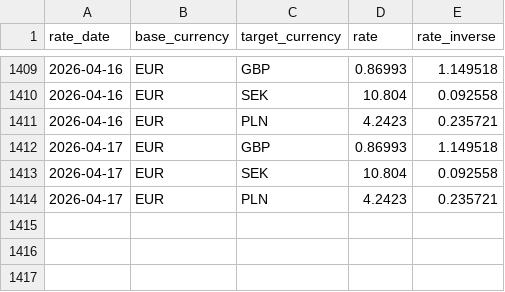
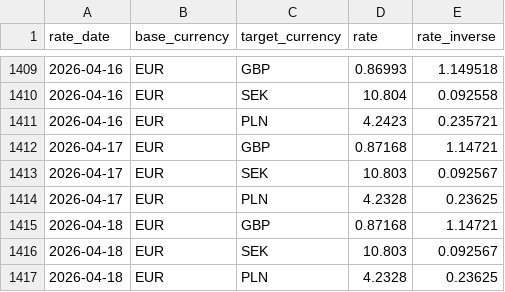
Before and after one commit to zahar-t/Trust_Pipeline_CI, a CSV file: dbt_project/seeds/fx_rates_daily.csv, drawn as a sheet; only a part is shown, gaps mark what is left out.

```diff
--- a/dbt_project/seeds/fx_rates_daily.csv
+++ b/dbt_project/seeds/fx_rates_daily.csv
@@ -1411,4 +1411,7 @@ rate_date,base_currency,target_currency,rate,rate_inverse
 2026-04-16,EUR,PLN,4.2423,0.235721
-2026-04-17,EUR,GBP,0.86993,1.149518
-2026-04-17,EUR,SEK,10.804,0.092558
-2026-04-17,EUR,PLN,4.2423,0.235721
+2026-04-17,EUR,GBP,0.87168,1.14721
+2026-04-17,EUR,SEK,10.803,0.092567
+2026-04-17,EUR,PLN,4.2328,0.23625
+2026-04-18,EUR,GBP,0.87168,1.14721
+2026-04-18,EUR,SEK,10.803,0.092567
+2026-04-18,EUR,PLN,4.2328,0.23625
```
Also changed, not shown: dbt_project/seeds/consent_forecast_predictions.csv, dbt_project/seeds/raw_customers.csv, 3 other files.
